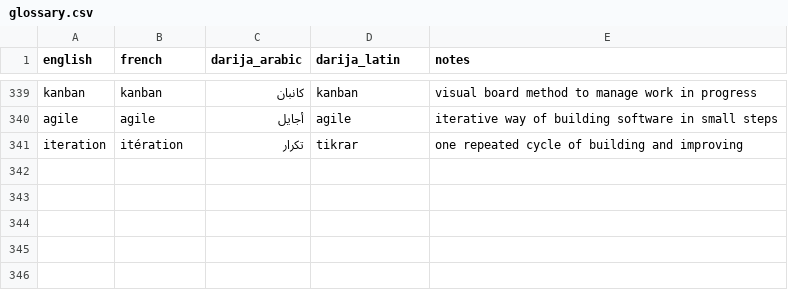
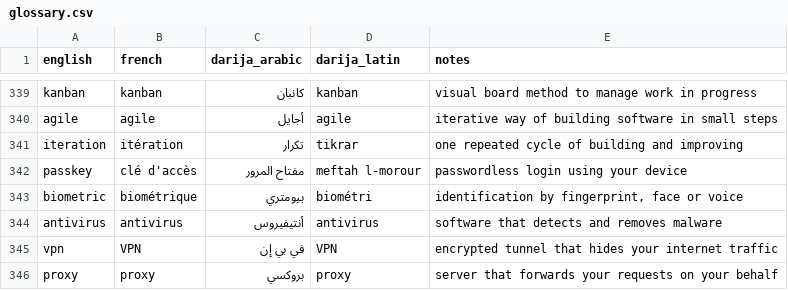
Before and after one commit to taha-b0t/darija-tech-glossary, a CSV file: glossary.csv, drawn as a sheet; only a part is shown, gaps mark what is left out; the diff names each change by its address in the sheet, - before the commit and + after, or states it on an @@ line.

Commit message:
feat(glossary): add 5 security and identity terms (passkey, biometric, antivirus, VPN, proxy)

```diff
--- a/glossary.csv
+++ b/glossary.csv
+row 342: passkey | clé d'accès | مفتاح المرور | meftah l-morour | passwordless login using your device
+row 343: biometric | biométrique | بيومتري | biométri | identification by fingerprint, face or voice
+row 344: antivirus | antivirus | أنتيفيروس | antivirus | software that detects and removes malware
+row 345: vpn | VPN | في بي إن | VPN | encrypted tunnel that hides your internet traffic
+row 346: proxy | proxy | بروكسي | proxy | server that forwards your requests on your behalf
```
